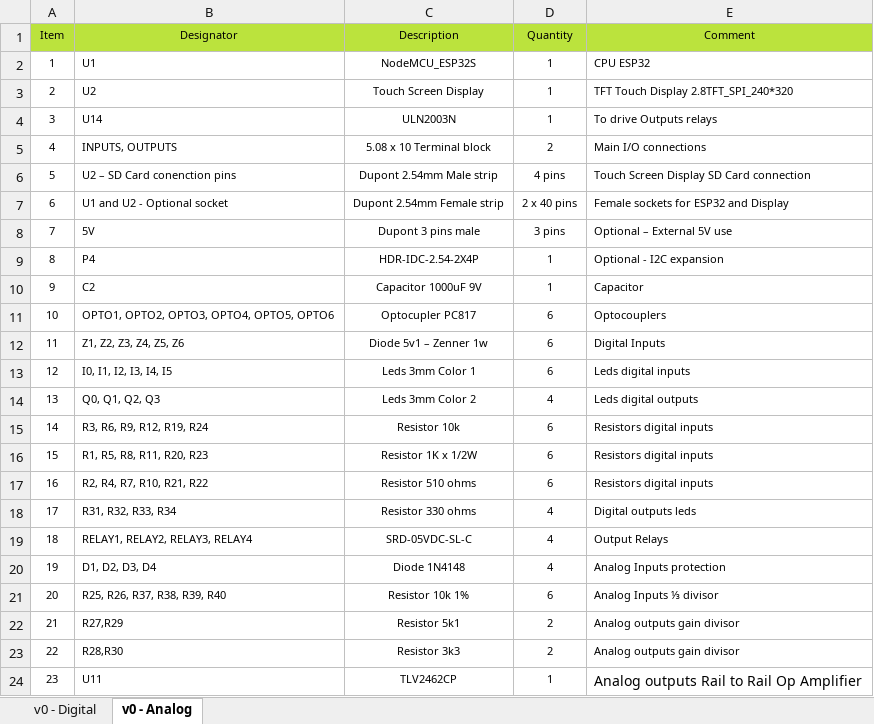
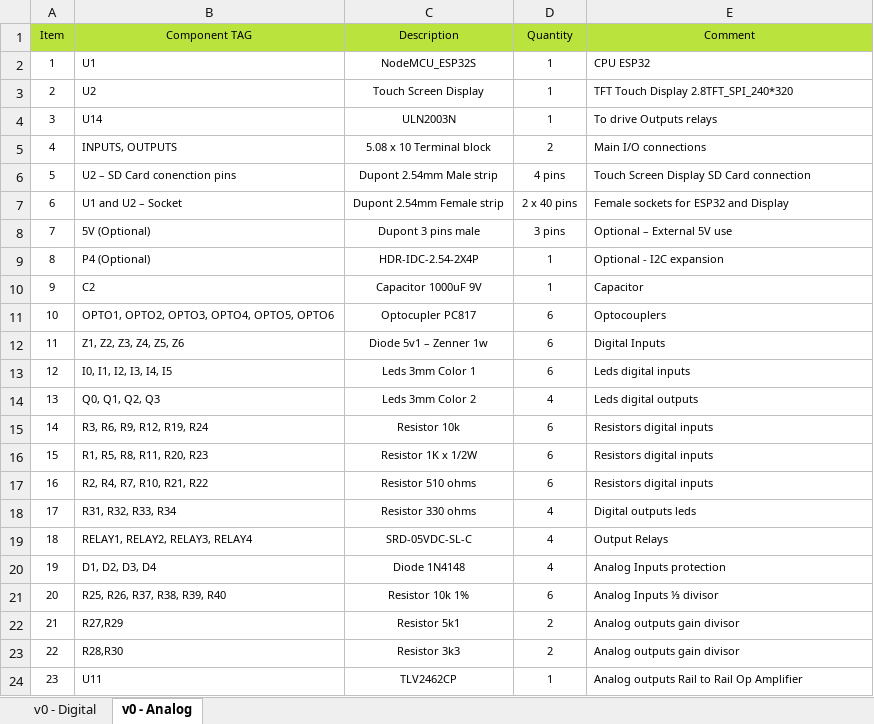
Before and after one commit to ElPercha/PLsi, an Excel workbook: hard/CPU/v0/board/bom/BOM_PLsi_0.xlsx, sheet v0 - Analog, drawn as a sheet; values as stored, in another font and other column widths than the file's, no borders; the diff names each change by its address in the sheet, - before the commit and + after, or states it on an @@ line.

```diff
--- a/hard/CPU/v0/board/bom/BOM_PLsi_0.xlsx (sheet v0 - Analog)
+++ b/hard/CPU/v0/board/bom/BOM_PLsi_0.xlsx (sheet v0 - Analog)
-B1: Designator
+B1: Component TAG
-B7 (Component TAG): U1 and U2 - Optional socket
+B7 (Component TAG): U1 and U2 – Socket
-B8 (Component TAG): 5V
+B8 (Component TAG): 5V (Optional)
-B9 (Component TAG): P4
+B9 (Component TAG): P4 (Optional)
@@ E24 text size: smaller @@
```
Also changed, not shown: sheet v0 - Digital, 5 other files.
